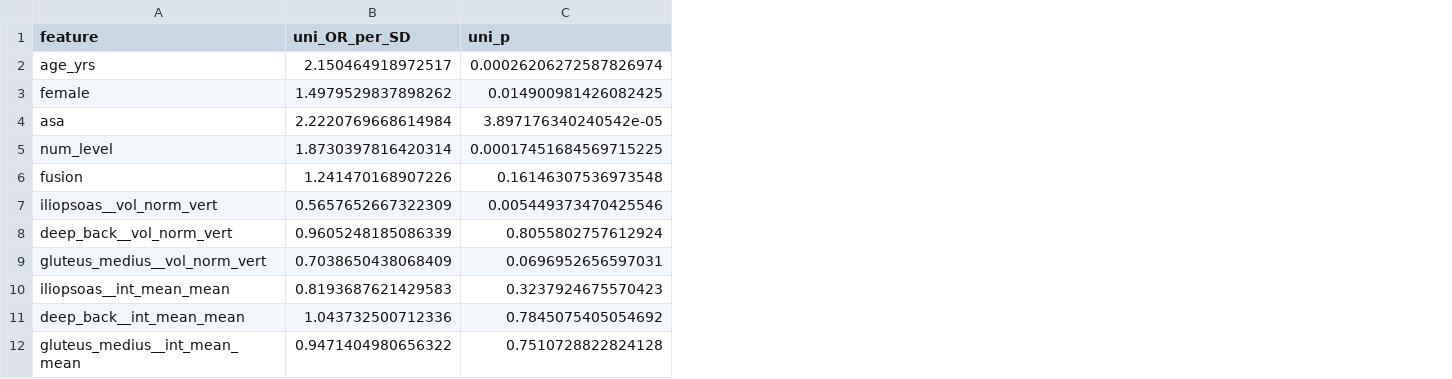
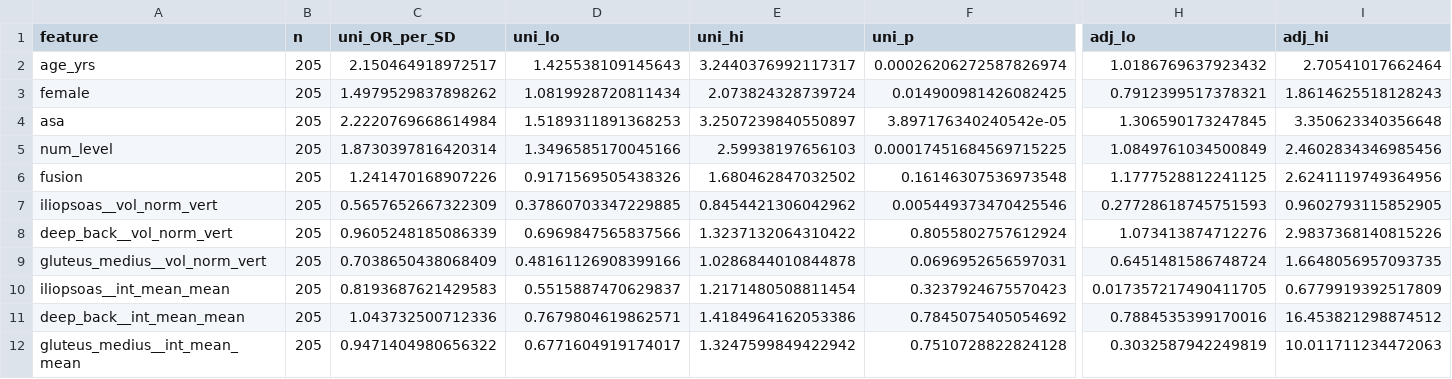
Before and after one commit to nielspac177/lumbar-discharge-morphometry, a CSV file: results/collinearity.csv, drawn as a sheet; only a part is shown, gaps mark what is left out; the diff names each change by its address in the sheet, - before the commit and + after, or states it on an @@ line.

Commit message:
Redesign Figure 1 as crude-vs-adjusted table-forest; visual-audit fixes
- Fig 1 rebuilt as a JAMA-style two-column table-forest: Crude OR (95% CI) +
  crude forest, then Adjusted OR (95% CI) + adjusted forest, grouped by
  Clinical / Muscle morphometry, with an explicit covariate-adjustment note.
  Crude vs adjusted comparison exposes the iliopsoas-volume signal (robust both
  ways) and the deep-paraspinal/gluteus suppression artifacts (†).
- collinearity_diagnostics now emits crude + adjusted CIs; pipeline writes
  predictor_correlation.csv (used by the pipeline-overview heatmap).
- Visual audit of all figures: fixed ROC annotation/legend overlap, the
  Favors-home/non-home label collision, and two missing-glyph arrows.
- Manuscript Fig 1 legend updated.

```diff
--- a/results/collinearity.csv
+++ b/results/collinearity.csv
+column B (n), rows 2-12: all 205
+column D (uni_lo), rows 2-12: 1.425538109145643 | 1.0819928720811434 | 1.5189311891368253 | 1.3496585170045166 | 0.9171569505438326 | 0.37860703347229885 | 0.6969847565837566 | 0.48161126908399166 | 0.5515887470629837 | 0.7679804619862571 | 0.6771604919174017
+column E (uni_hi), rows 2-12: 3.2440376992117317 | 2.073824328739724 | 3.2507239840550897 | 2.59938197656103 | 1.680462847032502 | 0.8454421306042962 | 1.3237132064310422 | 1.0286844010844878 | 1.2171480508811454 | 1.4184964162053386 | 1.3247599849422942
+column H (adj_lo), rows 2-12: 1.0186769637923432 | 0.7912399517378321 | 1.306590173247845 | 1.0849761034500849 | 1.1777528812241125 | 0.27728618745751593 | 1.073413874712276 | 0.6451481586748724 | 0.017357217490411705 | 0.7884535399170016 | 0.3032587942249819
+column I (adj_hi), rows 2-12: 2.70541017662464 | 1.8614625518128243 | 3.350623340356648 | 2.4602834346985456 | 2.6241119749364956 | 0.9602793115852905 | 2.9837368140815226 | 1.6648056957093735 | 0.6779919392517809 | 16.453821298874512 | 10.011711234472063
```
Also changed, not shown: 28 other files.
